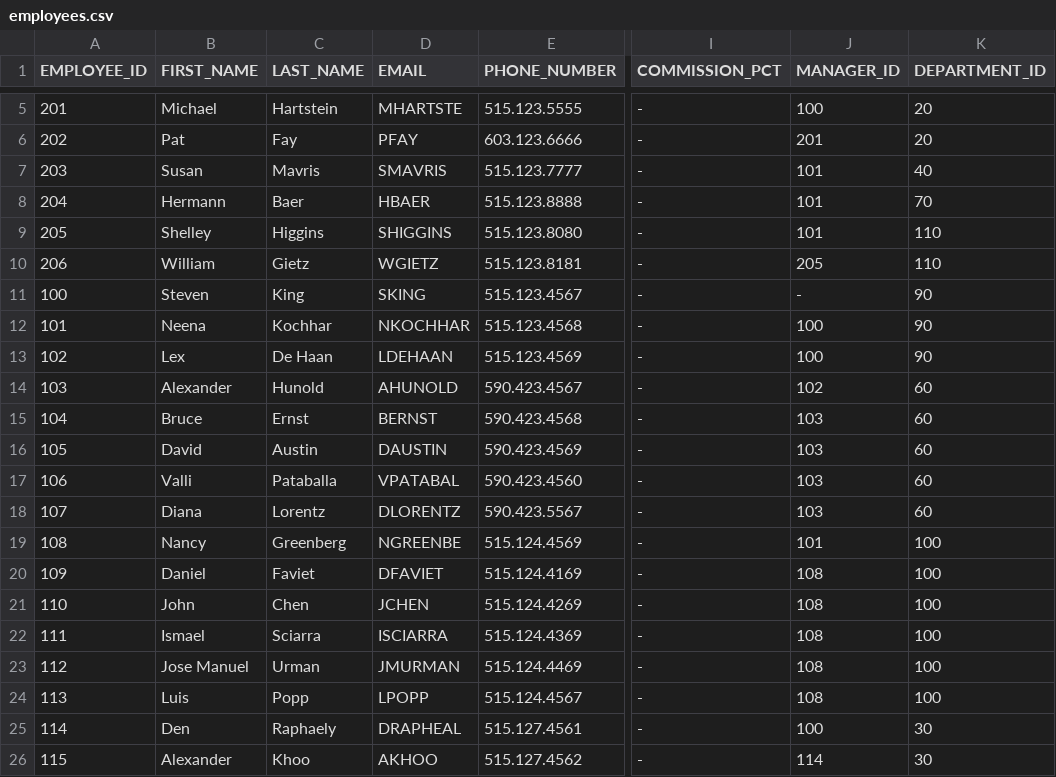
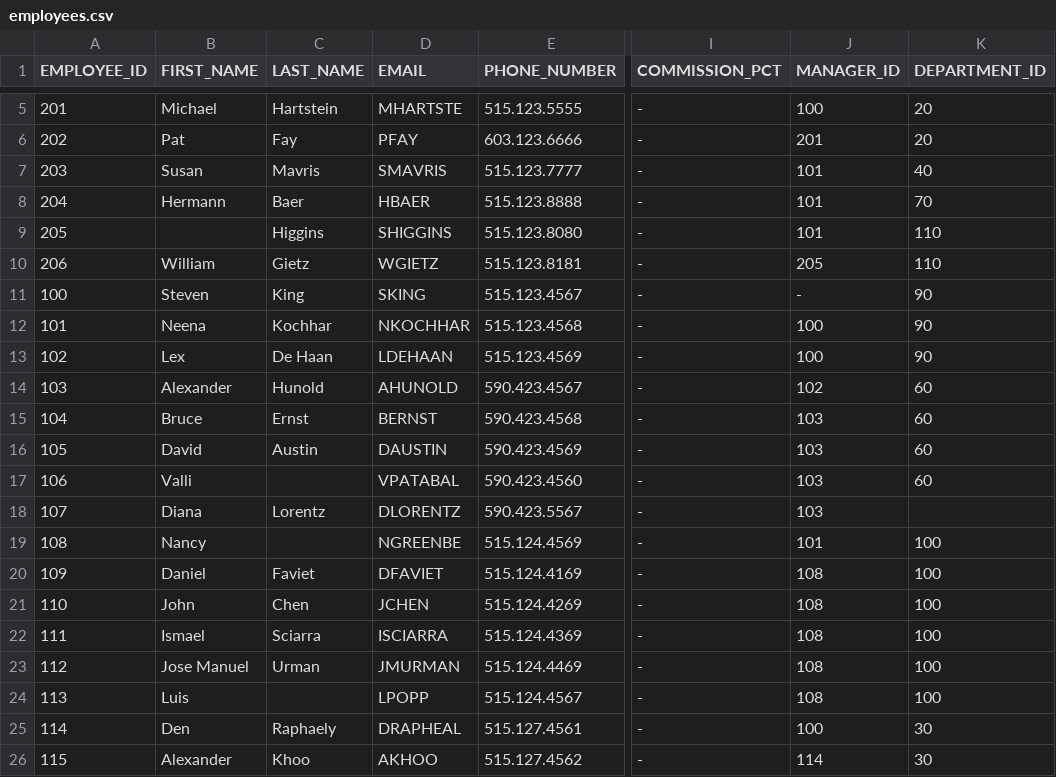
Before and after one commit to agarwal1995/Spark, a CSV file: src/main/resources/csv/employees.csv, drawn as a sheet; only a part is shown, gaps mark what is left out; the diff names each change by its address in the sheet, - before the commit and + after, or states it on an @@ line.

```diff
--- a/src/main/resources/csv/employees.csv
+++ b/src/main/resources/csv/employees.csv
-B9 (FIRST_NAME): Shelley
+B9 (FIRST_NAME): (empty)
-C17 (LAST_NAME): Pataballa
+C17 (LAST_NAME): (empty)
-K18 (DEPARTMENT_ID): 60
+K18 (DEPARTMENT_ID): (empty)
-C19 (LAST_NAME): Greenberg
+C19 (LAST_NAME): (empty)
-C24 (LAST_NAME): Popp
+C24 (LAST_NAME): (empty)
```
Also changed, not shown: 8 other files.
